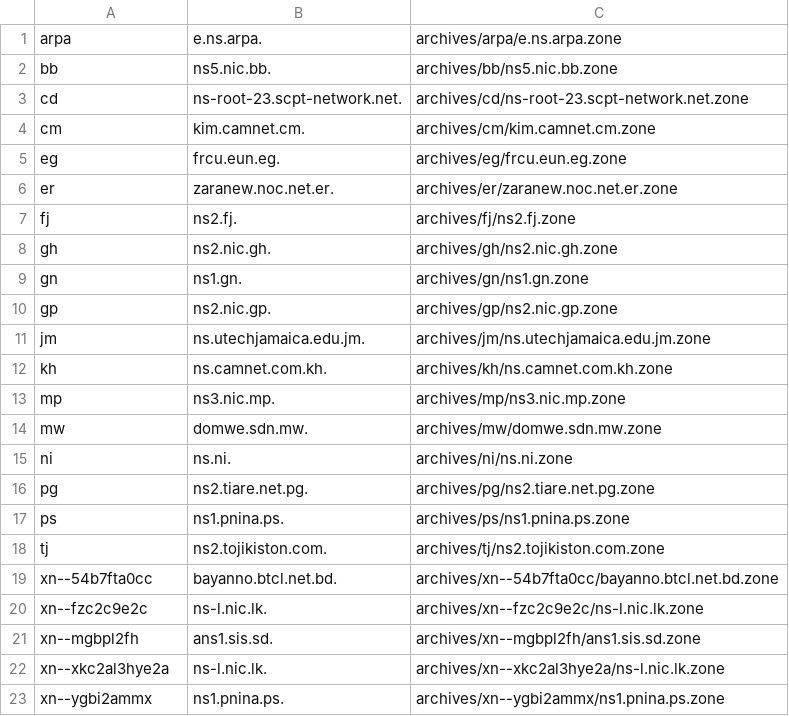
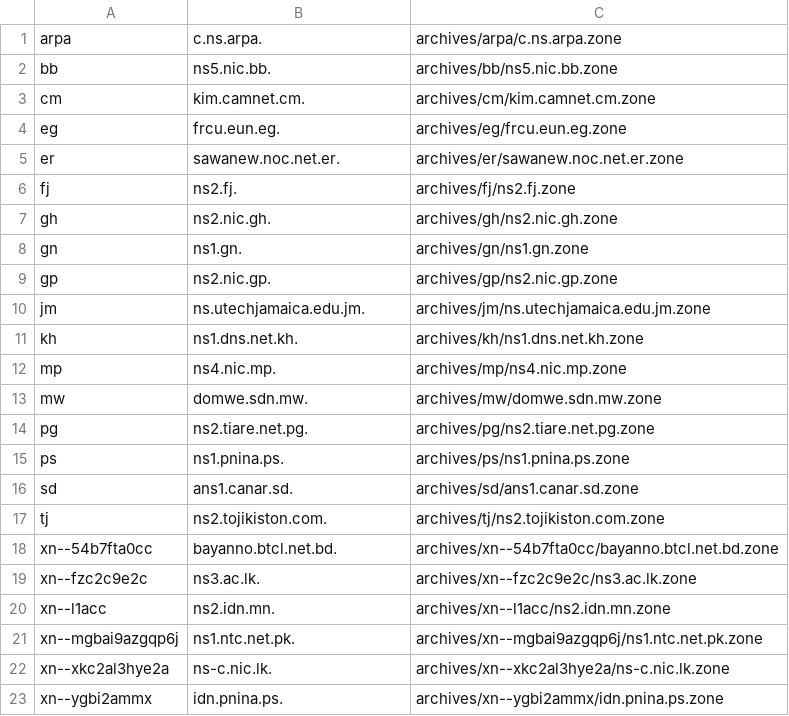
Before and after one commit to vuong2023/TLDR-2, a TSV file: transferable_zones.tsv, drawn as a sheet.

```diff
--- a/transferable_zones.tsv
+++ b/transferable_zones.tsv
@@ -1,7 +1,6 @@
-arpa	e.ns.arpa.	archives/arpa/e.ns.arpa.zone
+arpa	c.ns.arpa.	archives/arpa/c.ns.arpa.zone
 bb	ns5.nic.bb.	archives/bb/ns5.nic.bb.zone
-cd	ns-root-23.scpt-network.net.	archives/cd/ns-root-23.scpt-network.net.zone
 cm	kim.camnet.cm.	archives/cm/kim.camnet.cm.zone
 eg	frcu.eun.eg.	archives/eg/frcu.eun.eg.zone
-er	zaranew.noc.net.er.	archives/er/zaranew.noc.net.er.zone
+er	sawanew.noc.net.er.	archives/er/sawanew.noc.net.er.zone
 fj	ns2.fj.	archives/fj/ns2.fj.zone
@@ -11,13 +10,14 @@ gp	ns2.nic.gp.	archives/gp/ns2.nic.gp.zone
 jm	ns.utechjamaica.edu.jm.	archives/jm/ns.utechjamaica.edu.jm.zone
-kh	ns.camnet.com.kh.	archives/kh/ns.camnet.com.kh.zone
-mp	ns3.nic.mp.	archives/mp/ns3.nic.mp.zone
+kh	ns1.dns.net.kh.	archives/kh/ns1.dns.net.kh.zone
+mp	ns4.nic.mp.	archives/mp/ns4.nic.mp.zone
 mw	domwe.sdn.mw.	archives/mw/domwe.sdn.mw.zone
-ni	ns.ni.	archives/ni/ns.ni.zone
 pg	ns2.tiare.net.pg.	archives/pg/ns2.tiare.net.pg.zone
 ps	ns1.pnina.ps.	archives/ps/ns1.pnina.ps.zone
+sd	ans1.canar.sd.	archives/sd/ans1.canar.sd.zone
 tj	ns2.tojikiston.com.	archives/tj/ns2.tojikiston.com.zone
 xn--54b7fta0cc	bayanno.btcl.net.bd.	archives/xn--54b7fta0cc/bayanno.btcl.net.bd.zone
-xn--fzc2c9e2c	ns-l.nic.lk.	archives/xn--fzc2c9e2c/ns-l.nic.lk.zone
-xn--mgbpl2fh	ans1.sis.sd.	archives/xn--mgbpl2fh/ans1.sis.sd.zone
-xn--xkc2al3hye2a	ns-l.nic.lk.	archives/xn--xkc2al3hye2a/ns-l.nic.lk.zone
-xn--ygbi2ammx	ns1.pnina.ps.	archives/xn--ygbi2ammx/ns1.pnina.ps.zone
+xn--fzc2c9e2c	ns3.ac.lk.	archives/xn--fzc2c9e2c/ns3.ac.lk.zone
+xn--l1acc	ns2.idn.mn.	archives/xn--l1acc/ns2.idn.mn.zone
+xn--mgbai9azgqp6j	ns1.ntc.net.pk.	archives/xn--mgbai9azgqp6j/ns1.ntc.net.pk.zone
+xn--xkc2al3hye2a	ns-c.nic.lk.	archives/xn--xkc2al3hye2a/ns-c.nic.lk.zone
+xn--ygbi2ammx	idn.pnina.ps.	archives/xn--ygbi2ammx/idn.pnina.ps.zone
```
Also changed, not shown: 8 other files.
